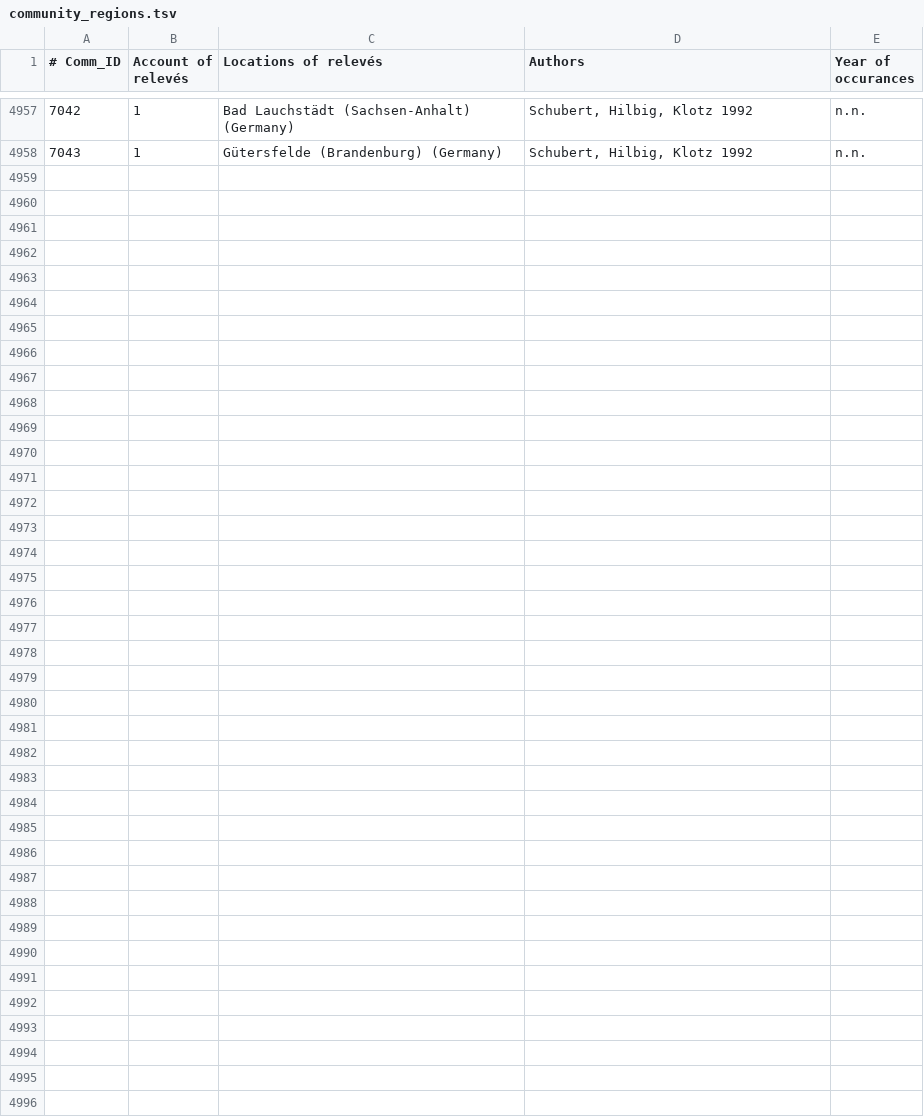
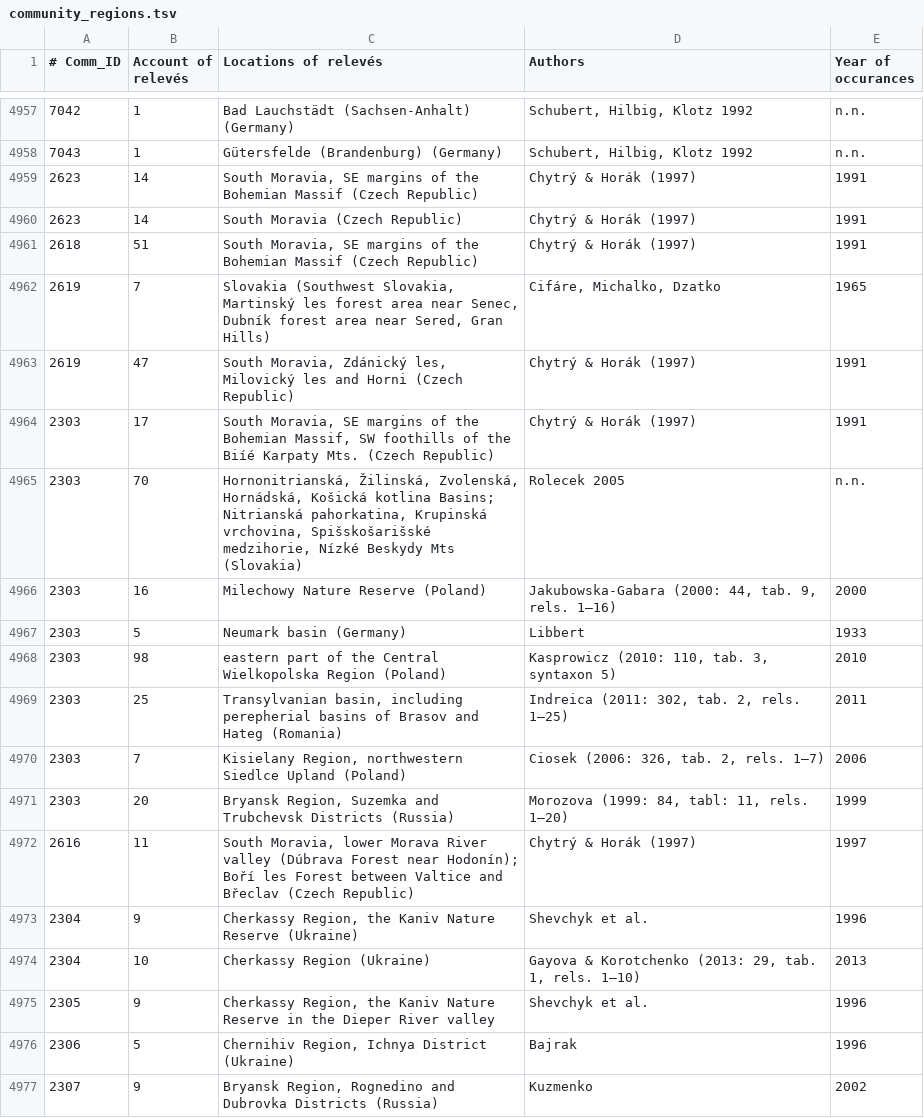
Before and after one commit to bern-model/BERN, a TSV file: BERNdata/community_regions.tsv, drawn as a sheet; only a part is shown, gaps mark what is left out; the diff covers the shown part only; the diff names each change by its address in the sheet, - before the commit and + after, or states it on an @@ line.

Commit message:
Addition community_regions.tsv

```diff
--- a/BERNdata/community_regions.tsv
+++ b/BERNdata/community_regions.tsv
+row 4959: 2623 | 14 | South Moravia, SE margins of the Bohemian Massif (Czech Republic) | Chytrý & Horák (1997) | 1991
+row 4960: 2623 | 14 | South Moravia (Czech Republic) | Chytrý & Horák (1997) | 1991
+row 4961: 2618 | 51 | South Moravia, SE margins of the Bohemian Massif (Czech Republic) | Chytrý & Horák (1997) | 1991
+row 4962: 2619 | 7 | Slovakia (Southwest Slovakia, Martinský les forest area near Senec, Dubník forest area near Sered, Gran Hills) | Cifáre, Michalko, Dzatko | 1965
+row 4963: 2619 | 47 | South Moravia, Zdánický les, Milovický les and Horni (Czech Republic) | Chytrý & Horák (1997) | 1991
+row 4964: 2303 | 17 | South Moravia, SE margins of the Bohemian Massif, SW foothills of the Biíé Karpaty Mts. (Czech Republic) | Chytrý & Horák (1997) | 1991
+row 4965: 2303 | 70 | Hornonitrianská, Žilinská, Zvolenská, Hornádská, Košická kotlina Basins; Nitrianská pahorkatina, Krupinská vrchovina, Spišskošarišské medzihorie, Nízké Beskydy Mts (Slovakia) | Rolecek 2005 | n.n.
+row 4966: 2303 | 16 | Milechowy Nature Reserve (Poland) | Jakubowska-Gabara (2000: 44, tab. 9, rels. 1–16) | 2000
+row 4967: 2303 | 5 | Neumark basin (Germany) | Libbert | 1933
+row 4968: 2303 | 98 | eastern part of the Central Wielkopolska Region (Poland) | Kasprowicz (2010: 110, tab. 3, syntaxon 5) | 2010
+row 4969: 2303 | 25 | Transylvanian basin, including perepherial basins of Brasov and Hateg (Romania) | Indreica (2011: 302, tab. 2, rels. 1–25) | 2011
+row 4970: 2303 | 7 | Kisielany Region, northwestern Siedlce Upland (Poland) | Ciosek (2006: 326, tab. 2, rels. 1–7) | 2006
+row 4971: 2303 | 20 | Bryansk Region, Suzemka and Trubchevsk Districts (Russia) | Morozova (1999: 84, tabl: 11, rels. 1–20) | 1999
+row 4972: 2616 | 11 | South Moravia, lower Morava River valley (Dúbrava Forest near Hodonín); Boří les Forest between Valtice and Břeclav (Czech Republic) | Chytrý & Horák (1997) | 1997
+row 4973: 2304 | 9 | Cherkassy Region, the Kaniv Nature Reserve (Ukraine) | Shevchyk et al. | 1996
+row 4974: 2304 | 10 | Cherkassy Region (Ukraine) | Gayova & Korotchenko (2013: 29, tab. 1, rels. 1–10) | 2013
+row 4975: 2305 | 9 | Cherkassy Region, the Kaniv Nature Reserve in the Dieper River valley | Shevchyk et al. | 1996
+row 4976: 2306 | 5 | Chernihiv Region, Ichnya District (Ukraine) | Bajrak | 1996
+row 4977: 2307 | 9 | Bryansk Region, Rognedino and Dubrovka Districts (Russia) | Kuzmenko | 2002
```
Also changed, not shown: 15 added rows elsewhere in this file.
